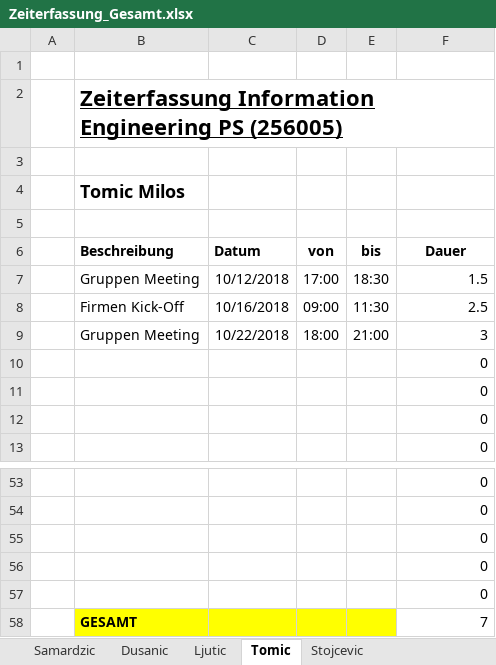
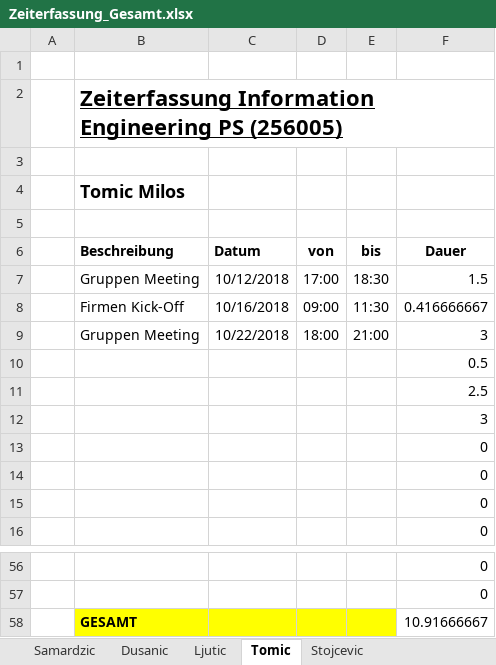
Before and after one commit to MilosTomic123/PS_InfoEng, an Excel workbook: Zeiterfassung/Zeiterfassung_Gesamt.xlsx, sheet Tomic, drawn as a sheet; only a part is shown, gaps mark what is left out; values as stored, in another font and other column widths than the file's, no borders; table styles not drawn; removed rows and columns are numbered as before the commit, all else as after; the diff names each change by its address in the sheet, - before the commit and + after, or states it on an @@ line.

```diff
--- a/Zeiterfassung/Zeiterfassung_Gesamt.xlsx (sheet Tomic)
+++ b/Zeiterfassung/Zeiterfassung_Gesamt.xlsx (sheet Tomic)
-F8 (Dauer): 2.5
+F8 (Dauer): 0.416666667
+row 10:  |  |  |  |  | 0.5
+row 11:  |  |  |  |  | 2.5
+row 12:  |  |  |  |  | 3
-row 55:  |  |  |  |  | 0
-row 56:  |  |  |  |  | 0
-row 57:  |  |  |  |  | 0
-F58 (Dauer): 7
+F58 (Dauer): 10.91666667
```
Also changed, not shown: sheet Samardzic, sheet Zeiterfassung_Gesamt, sheet Dusanic, sheet Ljutic, formulas that keep their value, charts or pictures, 6 other files.
